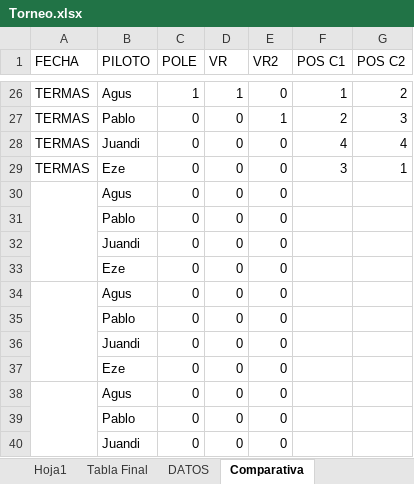
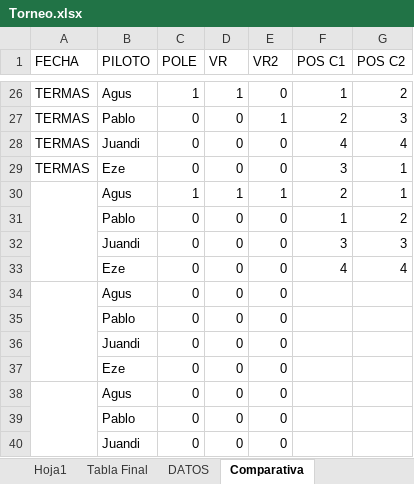
Before and after one commit to agusiraldi9223-ai/Torneo-TC2000, an Excel workbook: Torneo.xlsx, sheet Comparativa, drawn as a sheet; only a part is shown, gaps mark what is left out; values as stored, in another font and other column widths than the file's, no borders; removed rows and columns are numbered as before the commit, all else as after; the diff names each change by its address in the sheet, - before the commit and + after, or states it on an @@ line.

```diff
--- a/Torneo.xlsx (sheet Comparativa)
+++ b/Torneo.xlsx (sheet Comparativa)
-row 30:  | Agus | 0 | 0 | 0
+row 30:  | Agus | 1 | 1 | 1 | 2 | 1
-F31 (POS C1): (empty)
+F31 (POS C1): 1
-G31 (POS C2): (empty)
+G31 (POS C2): 2
-F32 (POS C1): (empty)
+F32 (POS C1): 3
-G32 (POS C2): (empty)
+G32 (POS C2): 3
-F33 (POS C1): (empty)
+F33 (POS C1): 4
-G33 (POS C2): (empty)
+G33 (POS C2): 4
```
Also changed, not shown: sheet Hoja1, sheet DATOS, sheet Tabla Final, hidden cells, charts or pictures.
